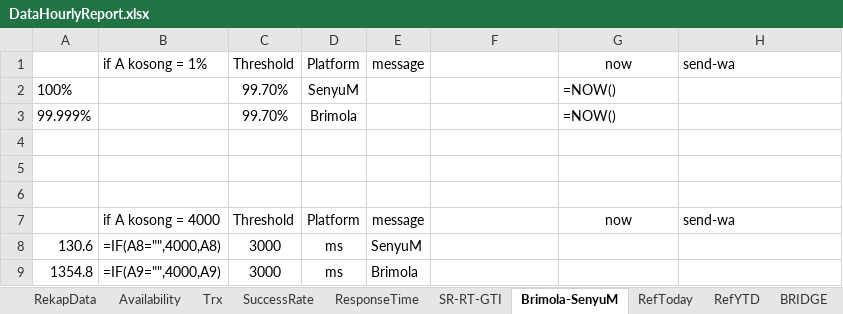
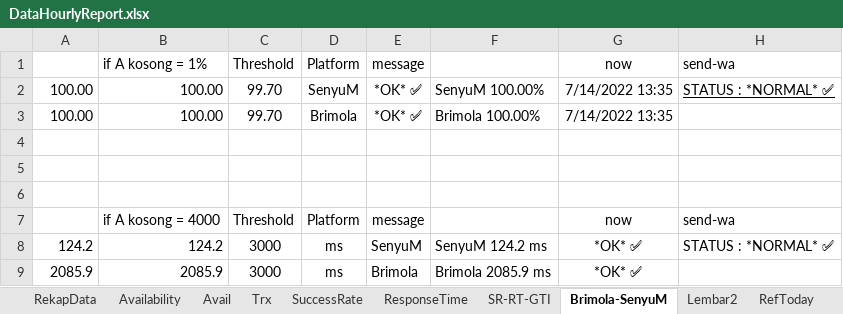
Before and after one commit to shandhyie/RPA.DDB.EcoOps.HourlyMonitoring, an Excel workbook: EcoOps-Bot_Dev.1.0.1/data/DataHourlyReport.xlsx, sheet Brimola-SenyuM, drawn as a sheet; values as stored, in another font and other column widths than the file's, no borders; formulas without a stored value are shown as written; removed rows and columns are numbered as before the commit, all else as after; the diff names each change by its address in the sheet, - before the commit and + after, or states it on an @@ line.

```diff
--- a/EcoOps-Bot_Dev.1.0.1/data/DataHourlyReport.xlsx (sheet Brimola-SenyuM)
+++ b/EcoOps-Bot_Dev.1.0.1/data/DataHourlyReport.xlsx (sheet Brimola-SenyuM)
+sheet tab: Lembar2
-row 2: 100% |  | 99.70% | SenyuM |  |  | =NOW()
-row 3: 99.999% |  | 99.70% | Brimola |  |  | =NOW()
+row 2: 100.00 | 100.00 | 99.70 | SenyuM | *OK* ✅ | SenyuM 100.00% | 7/14/2022 13:35 | STATUS : *NORMAL* ✅
+row 3: 100.00 | 100.00 | 99.70 | Brimola | *OK* ✅ | Brimola 100.00% | 7/14/2022 13:35
-row 8: 130.6 | =IF(A8="",4000,A8) | 3000 | ms | SenyuM
-row 9: 1354.8 | =IF(A9="",4000,A9) | 3000 | ms | Brimola
+row 8: 124.2 | 124.2 | 3000 | ms | SenyuM | SenyuM 124.2 ms | *OK* ✅ | STATUS : *NORMAL* ✅
+row 9: 2085.9 | 2085.9 | 3000 | ms | Brimola | Brimola 2085.9 ms | *OK* ✅
```
Also changed, not shown: sheet ResponseTime, sheet Avail, sheet SR-RT-GTI, sheet SuccessRate, sheet Availability, sheet BRIDGE, 4 more sheets, other sheet tabs, EcoOps-Bot_Dev.1.0.1/data/in_Config.xlsx, 25 other files.
